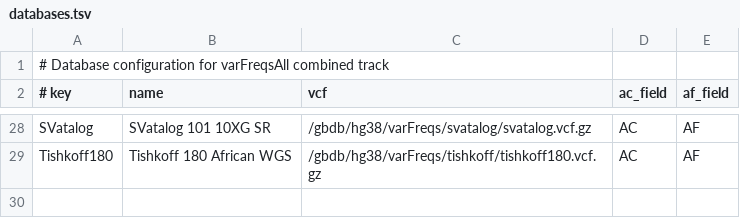
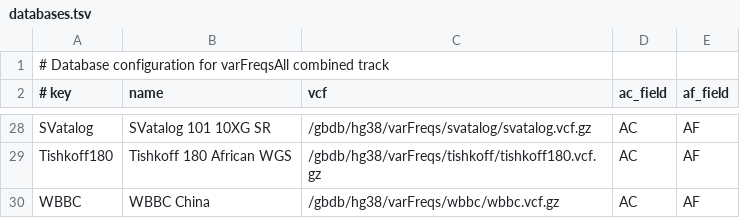
Before and after one commit to ucscGenomeBrowser/kent, a TSV file: src/hg/makeDb/scripts/varFreqs/databases.tsv, drawn as a sheet; only a part is shown, gaps mark what is left out.

```diff
--- a/src/hg/makeDb/scripts/varFreqs/databases.tsv
+++ b/src/hg/makeDb/scripts/varFreqs/databases.tsv
@@ -29 +29,2 @@ SVatalog	SVatalog 101 10XG SR	/gbdb/hg38/varFreqs/svatalog/svatalog.vcf.gz	AC	AF
 Tishkoff180	Tishkoff 180 African WGS	/gbdb/hg38/varFreqs/tishkoff/tishkoff180.vcf.gz	AC	AF
+WBBC	WBBC China	/gbdb/hg38/varFreqs/wbbc/wbbc.vcf.gz	AC	AF
```
Also changed, not shown: src/hg/makeDb/scripts/varFreqs/populations.tsv, 5 other files.
